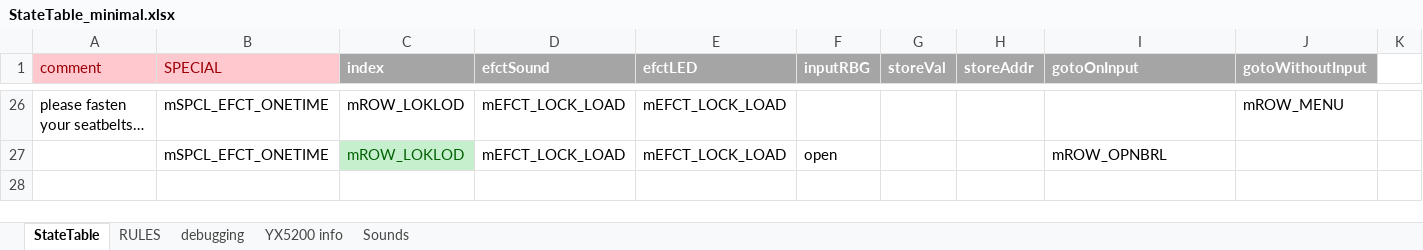
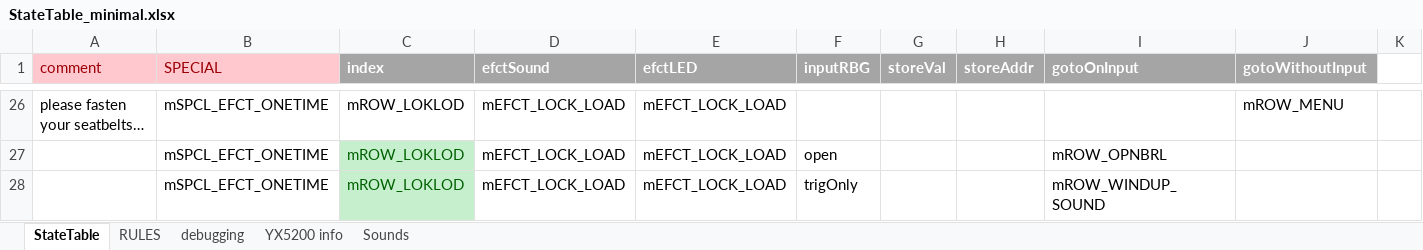
Before and after one commit to Mark-MDO47/RubberBandGun, an Excel workbook: RBG_arduino/StateTable_minimal.xlsx, sheet StateTable, drawn as a sheet; only a part is shown, gaps mark what is left out; values as stored, in another font and other column widths than the file's, no borders; rows hold the shown columns only; the diff names each change by its address in the sheet, - before the commit and + after, or states it on an @@ line.

```diff
--- a/RBG_arduino/StateTable_minimal.xlsx (sheet StateTable)
+++ b/RBG_arduino/StateTable_minimal.xlsx (sheet StateTable)
+row 28:  | mSPCL_EFCT_ONETIME | mROW_LOKLOD | mEFCT_LOCK_LOAD | mEFCT_LOCK_LOAD | trigOnly |  |  | mROW_WINDUP_SOUND
```
Also changed, not shown: sheet debugging, sheet Sounds, 2 other files.
